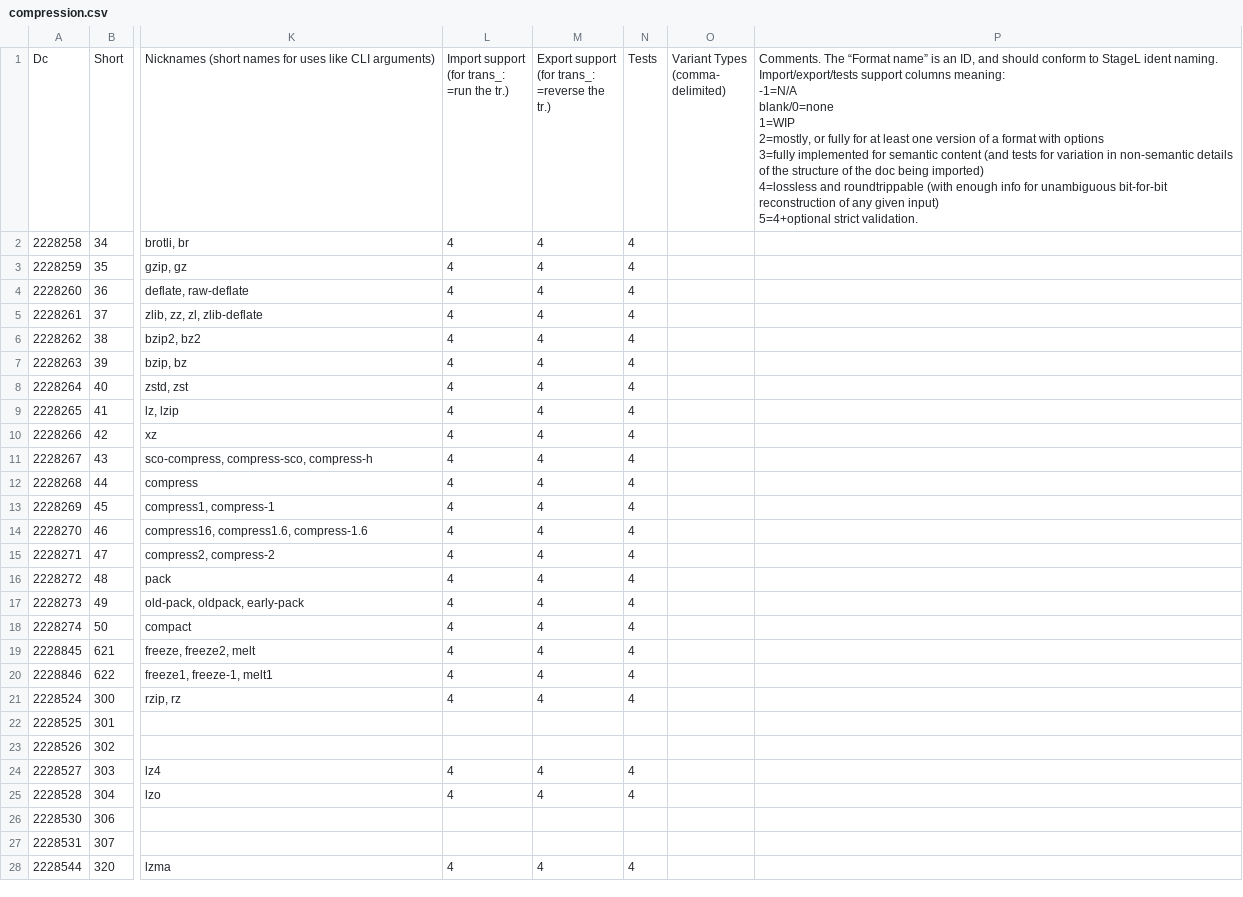
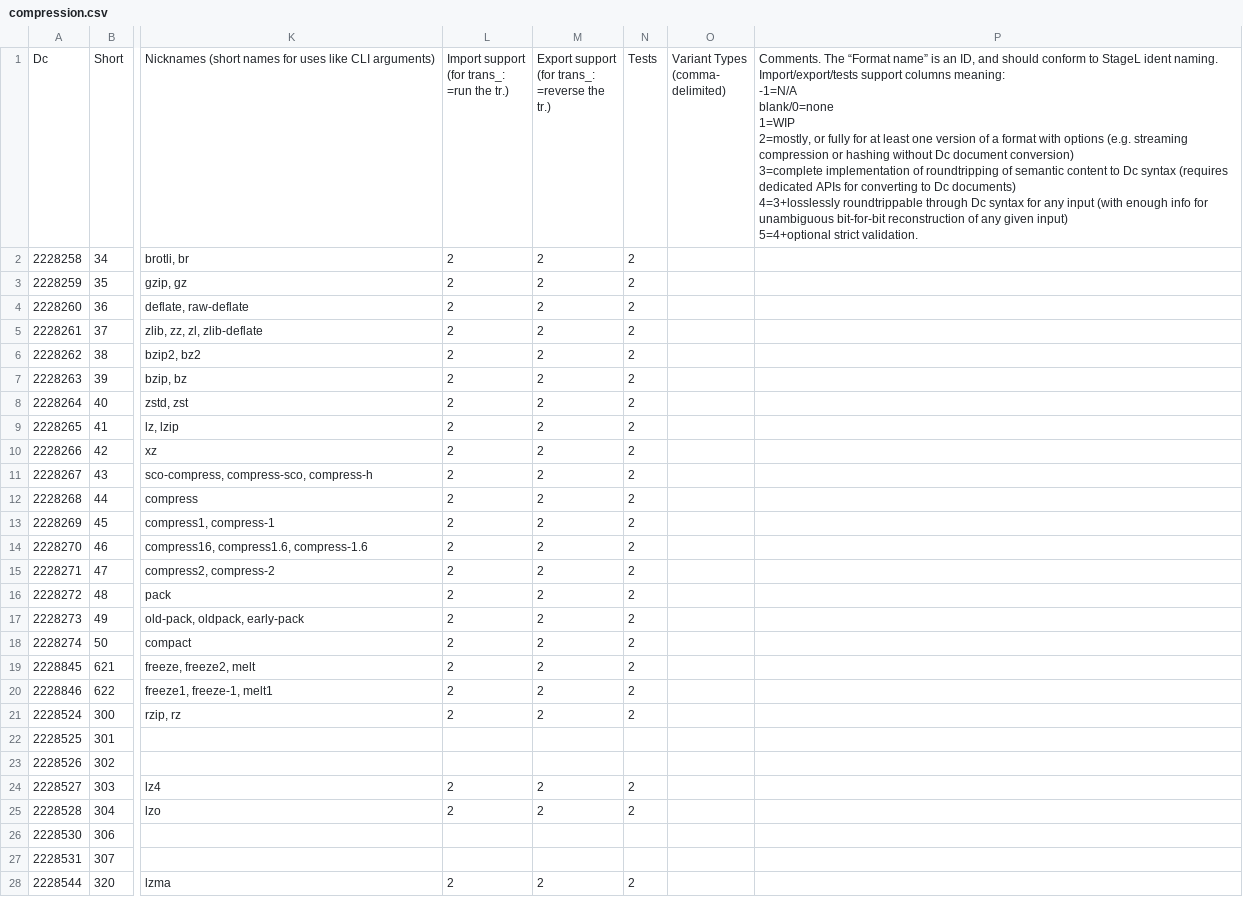
Before and after one commit to collectivetoolbox/collectivetoolbox, a CSV file: src/formats/dcdata/data/categories/formats/compression.csv, drawn as a sheet; only a part is shown, gaps mark what is left out; ↵ is a line break in a cell; the diff covers the shown part only; the diff names each change by its address in the sheet, - before the commit and + after, or states it on an @@ line.

```diff
--- a/src/formats/dcdata/data/categories/formats/compression.csv
+++ b/src/formats/dcdata/data/categories/formats/compression.csv
-P1: …with options ↵ 3=fully implemented for semantic content (and tests for variation in non-semantic details of the structure of the doc being imported) ↵ 4=lossless and roundtrippable (with enough…
+P1: …with options (e.g. streaming compression or hashing without Dc document conversion) ↵ 3=complete implementation of roundtripping of semantic content to Dc syntax (requires dedicated APIs for converting to Dc documents) ↵ 4=3+losslessly roundtrippable through Dc syntax for any input (with enough…
-L2:L21: 4
+L2:L21: 2
-M2:M21: 4
+M2:M21: 2
-N2:N21: 4
+N2:N21: 2
-L24:L25: 4
+L24:L25: 2
-M24:M25: 4
+M24:M25: 2
-N24:N25: 4
+N24:N25: 2
-L28: 4
+L28: 2
-M28: 4
+M28: 2
-N28: 4
+N28: 2
```
Also changed, not shown: 9 edited cells elsewhere in this file, src/formats/dcdata/data/categories/formats/arch.csv, src/formats/dcdata/data/categories/formats/armor.csv, 41 other files.
